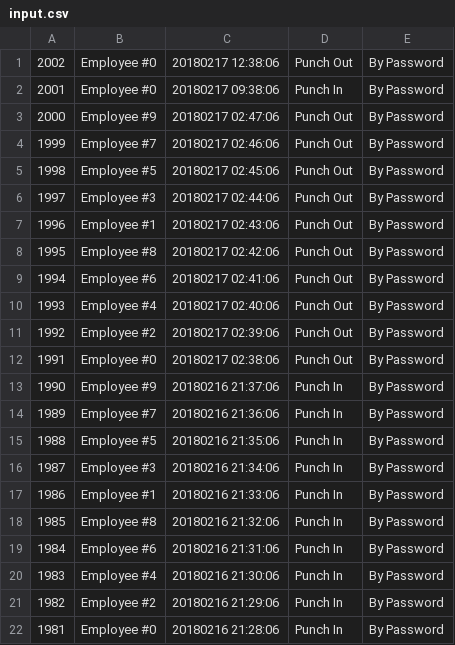
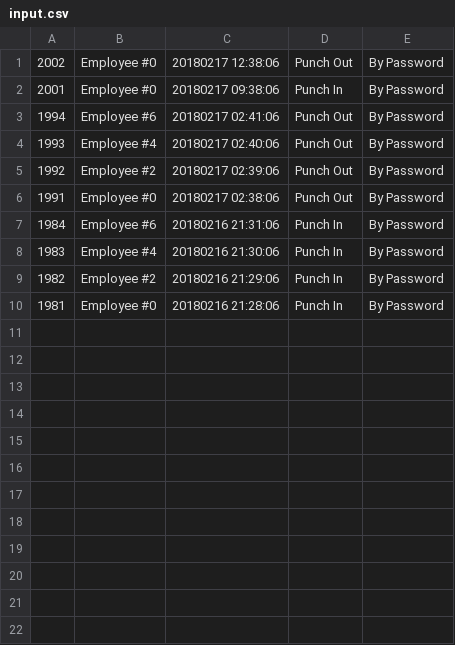
Before and after one commit to sophieyu258/Python-OpenCV-Tutorial, a CSV file: OpenCVTutorial/input.csv, drawn as a sheet; the diff names each change by its address in the sheet, - before the commit and + after, or states it on an @@ line.

```diff
--- a/OpenCVTutorial/input.csv
+++ b/OpenCVTutorial/input.csv
-row 3: 2000 | Employee #9 | 20180217 02:47:06 | Punch Out | By Password
-row 4: 1999 | Employee #7 | 20180217 02:46:06 | Punch Out | By Password
-row 5: 1998 | Employee #5 | 20180217 02:45:06 | Punch Out | By Password
-row 6: 1997 | Employee #3 | 20180217 02:44:06 | Punch Out | By Password
-row 7: 1996 | Employee #1 | 20180217 02:43:06 | Punch Out | By Password
-row 8: 1995 | Employee #8 | 20180217 02:42:06 | Punch Out | By Password
-row 13: 1990 | Employee #9 | 20180216 21:37:06 | Punch In | By Password
-row 14: 1989 | Employee #7 | 20180216 21:36:06 | Punch In | By Password
-row 15: 1988 | Employee #5 | 20180216 21:35:06 | Punch In | By Password
-row 16: 1987 | Employee #3 | 20180216 21:34:06 | Punch In | By Password
-row 17: 1986 | Employee #1 | 20180216 21:33:06 | Punch In | By Password
-row 18: 1985 | Employee #8 | 20180216 21:32:06 | Punch In | By Password
```
Also changed, not shown: 2 other files.
